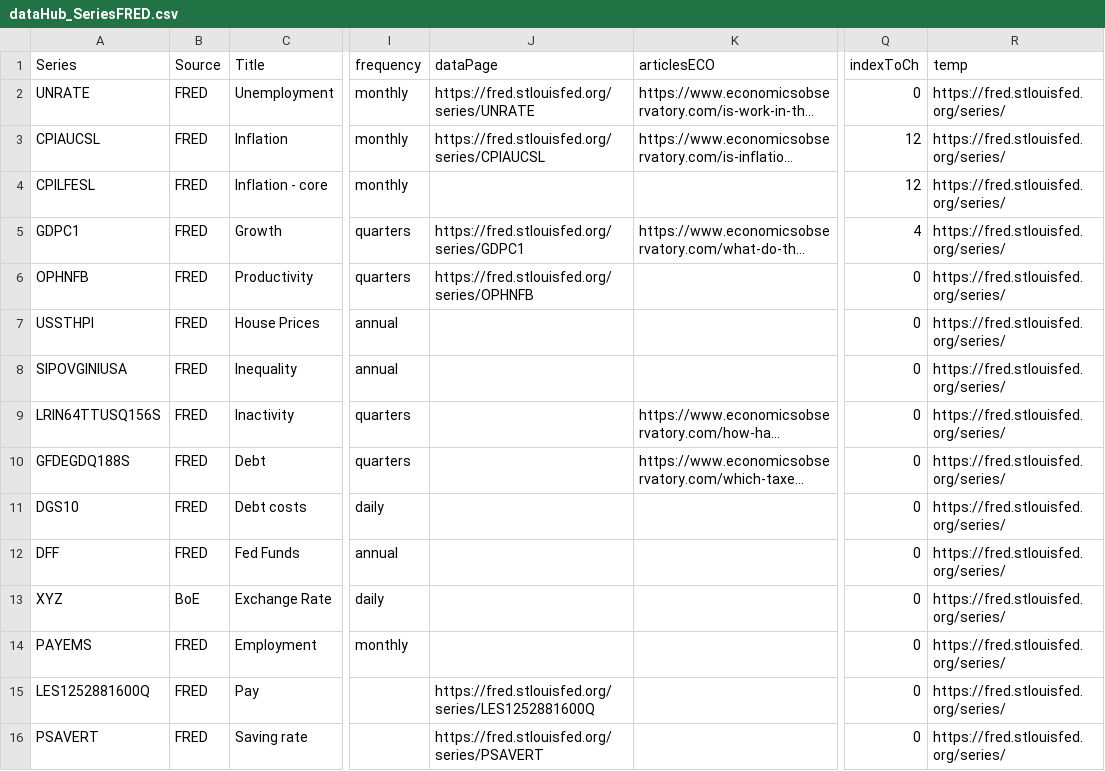
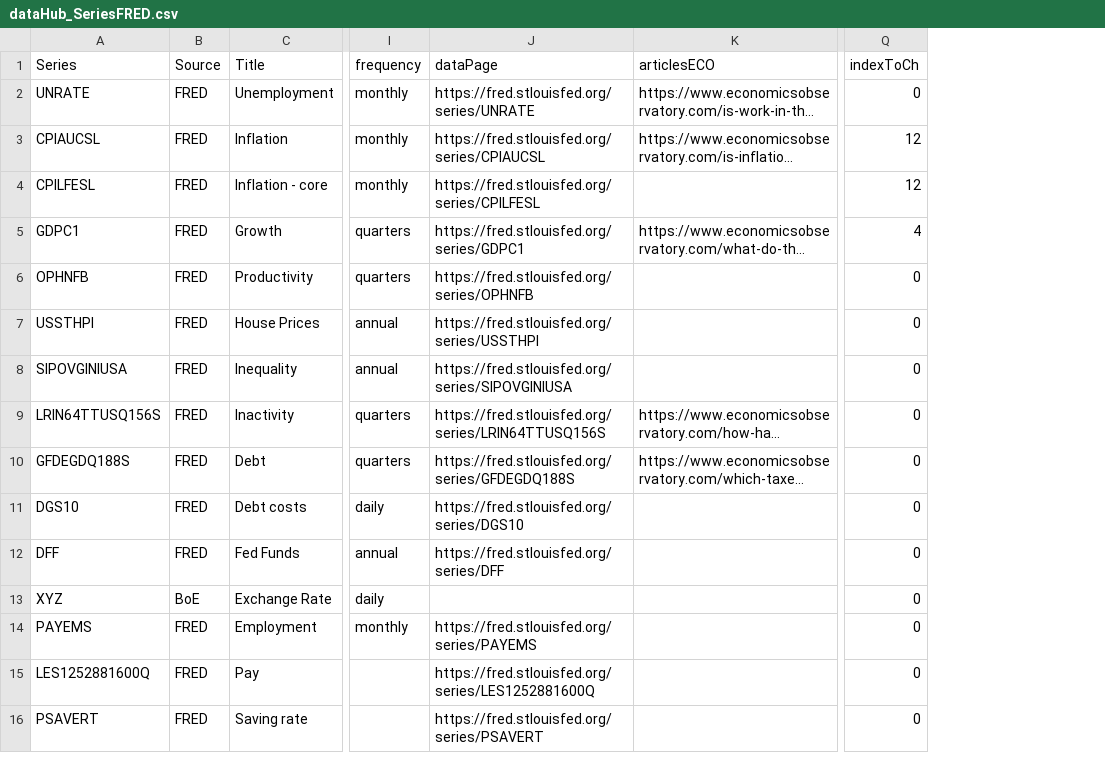
Before and after one commit to RDeconomist/RDeconomist.github.io, a CSV file: data/us/dataHub_SeriesFRED.csv, drawn as a sheet; only a part is shown, gaps mark what is left out; long unchanged cells end in …; the diff names each change by its address in the sheet, - before the commit and + after, or states it on an @@ line.

```diff
--- a/data/us/dataHub_SeriesFRED.csv
+++ b/data/us/dataHub_SeriesFRED.csv
-column R (temp), rows 2-16: all https://fred.stlouisfed.org/series/
-J4 (dataPage): (empty)
+J4 (dataPage): https://fred.stlouisfed.org/series/CPILFESL
-J7 (dataPage): (empty)
+J7 (dataPage): https://fred.stlouisfed.org/series/USSTHPI
-J8 (dataPage): (empty)
+J8 (dataPage): https://fred.stlouisfed.org/series/SIPOVGINIUSA
-J9 (dataPage): (empty)
+J9 (dataPage): https://fred.stlouisfed.org/series/LRIN64TTUSQ156S
-J10 (dataPage): (empty)
+J10 (dataPage): https://fred.stlouisfed.org/series/GFDEGDQ188S
-J11 (dataPage): (empty)
+J11 (dataPage): https://fred.stlouisfed.org/series/DGS10
-J12 (dataPage): (empty)
+J12 (dataPage): https://fred.stlouisfed.org/series/DFF
-J14 (dataPage): (empty)
+J14 (dataPage): https://fred.stlouisfed.org/series/PAYEMS
```
Also changed, not shown: 1 other file.
